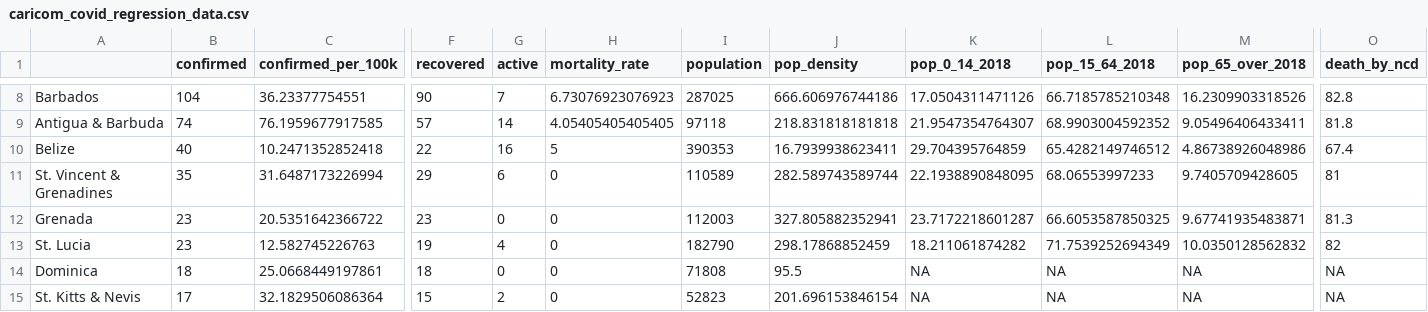
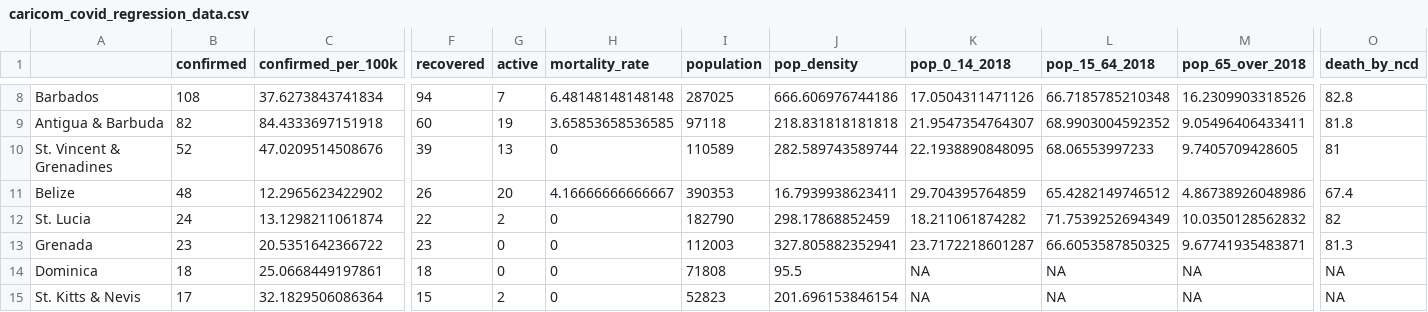
Before and after one commit to yohance-nicholas/Developing-Data-Products, a CSV file: 1. Tidy Data/caricom_covid_regression_data.csv, drawn as a sheet; only a part is shown, gaps mark what is left out; removed rows and columns are numbered as before the commit, all else as after; rows hold the shown columns only; the diff covers the shown part only; the diff names each change by its address in the sheet, - before the commit and + after, or states it on an @@ line.

```diff
--- a/1. Tidy Data/caricom_covid_regression_data.csv
+++ b/1. Tidy Data/caricom_covid_regression_data.csv
-B8 (confirmed): 104
+B8 (confirmed): 108
-C8 (confirmed_per_100k): 36.23377754551
+C8 (confirmed_per_100k): 37.6273843741834
-F8 (recovered): 90
+F8 (recovered): 94
-H8 (mortality_rate): 6.73076923076923
+H8 (mortality_rate): 6.48148148148148
-B9 (confirmed): 74
+B9 (confirmed): 82
-C9 (confirmed_per_100k): 76.1959677917585
+C9 (confirmed_per_100k): 84.4333697151918
-F9 (recovered): 57
+F9 (recovered): 60
-G9 (active): 14
+G9 (active): 19
-H9 (mortality_rate): 4.05405405405405
+H9 (mortality_rate): 3.65853658536585
+row 10: St. Vincent & Grenadines | 52 | 47.0209514508676 | 39 | 13 | 0 | 110589 | 282.589743589744 | 22.1938890848095 | 68.06553997233 | 9.7405709428605 | 81
-B11 (confirmed): 40
+B11 (confirmed): 48
-C11 (confirmed_per_100k): 10.2471352852418
+C11 (confirmed_per_100k): 12.2965623422902
-F11 (recovered): 22
+F11 (recovered): 26
-G11 (active): 16
+G11 (active): 20
-H11 (mortality_rate): 5
+H11 (mortality_rate): 4.16666666666667
-A12: St. Vincent & Grenadines
+A12: St. Lucia
-B12 (confirmed): 35
+B12 (confirmed): 24
-C12 (confirmed_per_100k): 31.6487173226994
+C12 (confirmed_per_100k): 13.1298211061874
-F12 (recovered): 29
+F12 (recovered): 22
-G12 (active): 6
+G12 (active): 2
-I12 (population): 110589
+I12 (population): 182790
-J12 (pop_density): 282.589743589744
+J12 (pop_density): 298.17868852459
-K12 (pop_0_14_2018): 22.1938890848095
+K12 (pop_0_14_2018): 18.211061874282
-L12 (pop_15_64_2018): 68.06553997233
+L12 (pop_15_64_2018): 71.7539252694349
-M12 (pop_65_over_2018): 9.7405709428605
+M12 (pop_65_over_2018): 10.0350128562832
-O12 (death_by_ncd): 81
+O12 (death_by_ncd): 82
-row 13: St. Lucia | 23 | 12.582745226763 | 19 | 4 | 0 | 182790 | 298.17868852459 | 18.211061874282 | 71.7539252694349 | 10.0350128562832 | 82
```
Also changed, not shown: 1 added row, 1 removed row and 33 edited cells elsewhere in this file, 1. Tidy Data/caricom_today.csv, caricom_covid_regression_data.csv, 18 other files.
